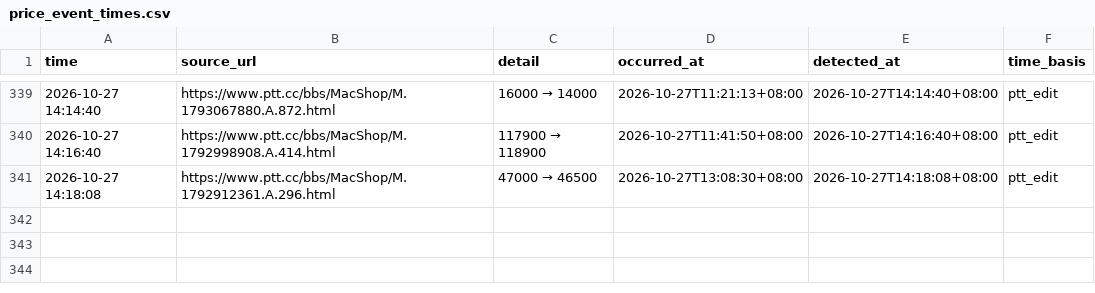
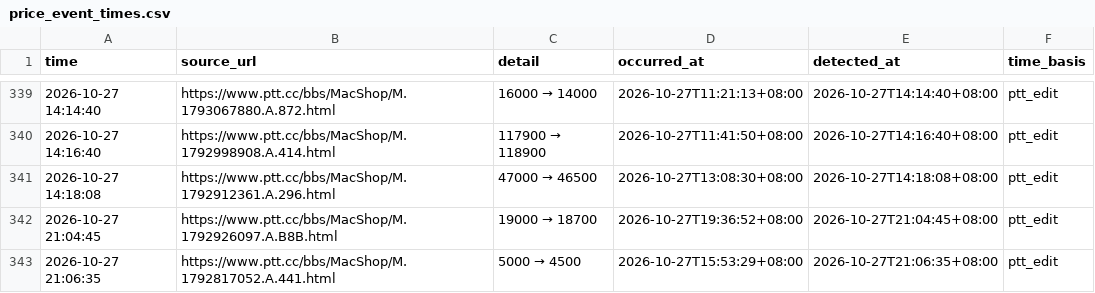
Before and after one commit to iPliny/ptt-iphone-tracker, a CSV file: data/price_event_times.csv, drawn as a sheet; only a part is shown, gaps mark what is left out.

```diff
--- a/data/price_event_times.csv
+++ b/data/price_event_times.csv
@@ -341 +341,3 @@
 2026-10-27 14:18:08,https://www.ptt.cc/bbs/MacShop/M.1792912361.A.296.html,47000 → 46500,2026-10-27T13:08:30+08:00,2026-10-27T14:18:08+08:00,ptt_edit
+2026-10-27 21:04:45,https://www.ptt.cc/bbs/MacShop/M.1792926097.A.B8B.html,19000 → 18700,2026-10-27T19:36:52+08:00,2026-10-27T21:04:45+08:00,ptt_edit
+2026-10-27 21:06:35,https://www.ptt.cc/bbs/MacShop/M.1792817052.A.441.html,5000 → 4500,2026-10-27T15:53:29+08:00,2026-10-27T21:06:35+08:00,ptt_edit
```
Also changed, not shown: data/events.csv, data/listings.csv, 1 other file.
